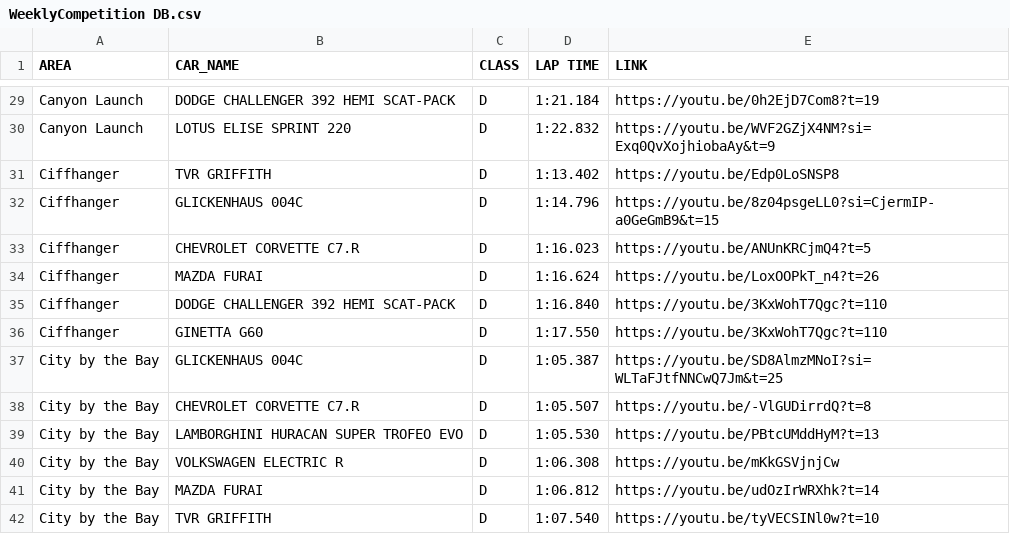
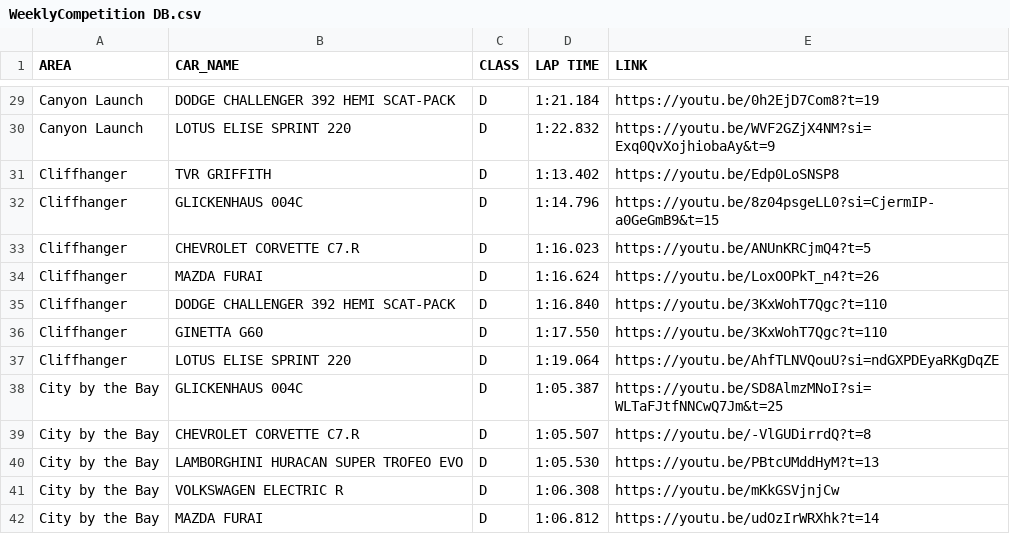
Before and after one commit to Gooraeng/ASL-Assistant, a CSV file: data/WeeklyCompetition DB.csv, drawn as a sheet; only a part is shown, gaps mark what is left out; the shorter side is filled out with more unchanged rows.

```diff
--- a/data/WeeklyCompetition DB.csv
+++ b/data/WeeklyCompetition DB.csv
@@ -30,8 +30,9 @@ Canyon Launch,DODGE CHALLENGER 392 HEMI SCAT-PACK,D,1:21.184,https://youtu.be/0h
 Canyon Launch,LOTUS ELISE SPRINT 220,D,1:22.832,https://youtu.be/WVF2GZjX4NM?si=Exq0QvXojhiobaAy&t=9
-Ciffhanger,TVR GRIFFITH,D,1:13.402,https://youtu.be/Edp0LoSNSP8
-Ciffhanger,GLICKENHAUS 004C,D,1:14.796,https://youtu.be/8z04psgeLL0?si=CjermIP-a0GeGmB9&t=15
-Ciffhanger,CHEVROLET CORVETTE C7.R,D,1:16.023,https://youtu.be/ANUnKRCjmQ4?t=5
-Ciffhanger,MAZDA FURAI,D,1:16.624,https://youtu.be/LoxOOPkT_n4?t=26
-Ciffhanger,DODGE CHALLENGER 392 HEMI SCAT-PACK,D,1:16.840,https://youtu.be/3KxWohT7Qgc?t=110
-Ciffhanger,GINETTA G60,D,1:17.550,https://youtu.be/3KxWohT7Qgc?t=110
+Cliffhanger,TVR GRIFFITH,D,1:13.402,https://youtu.be/Edp0LoSNSP8
+Cliffhanger,GLICKENHAUS 004C,D,1:14.796,https://youtu.be/8z04psgeLL0?si=CjermIP-a0GeGmB9&t=15
+Cliffhanger,CHEVROLET CORVETTE C7.R,D,1:16.023,https://youtu.be/ANUnKRCjmQ4?t=5
+Cliffhanger,MAZDA FURAI,D,1:16.624,https://youtu.be/LoxOOPkT_n4?t=26
+Cliffhanger,DODGE CHALLENGER 392 HEMI SCAT-PACK,D,1:16.840,https://youtu.be/3KxWohT7Qgc?t=110
+Cliffhanger,GINETTA G60,D,1:17.550,https://youtu.be/3KxWohT7Qgc?t=110
+Cliffhanger,LOTUS ELISE SPRINT 220,D,1:19.064,https://youtu.be/AhfTLNVQouU?si=ndGXPDEyaRKgDqZE
 City by the Bay,GLICKENHAUS 004C,D,1:05.387,https://youtu.be/SD8AlmzMNoI?si=WLTaFJtfNNCwQ7Jm&t=25
```
Also changed, not shown: data/A9 Car List.csv, data/Car hunt DB.csv, 7 other files.
